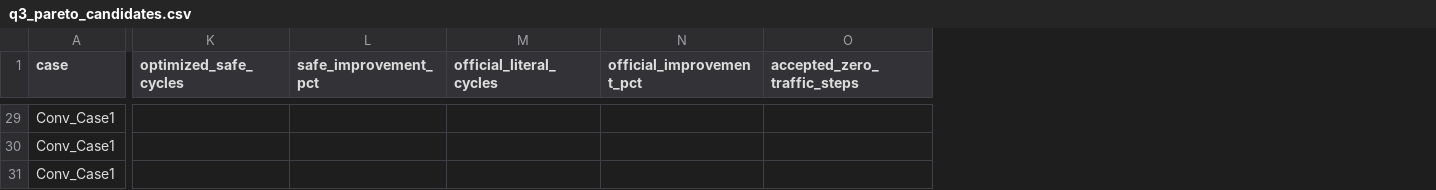
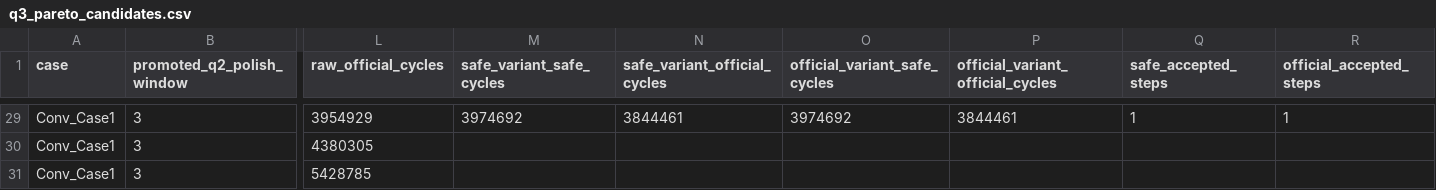
Before and after one commit to LiZufan001/MathModelingStudy, a CSV file: problems/CPMCM/2025/A/results/q3_pareto/q3_pareto_candidates.csv, drawn as a sheet; only a part is shown, gaps mark what is left out; removed rows and columns are numbered as before the commit, all else as after; the diff covers the shown part only; the diff names each change by its address in the sheet, - before the commit and + after, or states it on an @@ line.

Commit message:
results: refresh Q3 Pareto and refined FA frontier

```diff
--- a/problems/CPMCM/2025/A/results/q3_pareto/q3_pareto_candidates.csv
+++ b/problems/CPMCM/2025/A/results/q3_pareto/q3_pareto_candidates.csv
+column B (promoted_q2_polish_window), rows 29-31: all 3
-column K (optimized_safe_cycles), empty
-column L (safe_improvement_pct), empty
-column M (official_literal_cycles), empty
-column N (official_improvement_pct), empty
-column O (accepted_zero_traffic_steps), empty
+column L (raw_official_cycles), rows 29-31: 3954929 | 4380305 | 5428785
+column M (safe_variant_safe_cycles), row 29: 3974692
+column N (safe_variant_official_cycles), row 29: 3844461
+column O (official_variant_safe_cycles), row 29: 3974692
+column P (official_variant_official_cycles), row 29: 3844461
+column Q (safe_accepted_steps), row 29: 1
+column R (official_accepted_steps), row 29: 1
```
Also changed, not shown: 1 added row, 1 removed row, 2 added columns, 1 removed column and 93 edited cells elsewhere in this file, problems/CPMCM/2025/A/results/q3_pareto/q3_official_frontier.csv, problems/CPMCM/2025/A/results/q3_pareto/q3_safe_frontier.csv, 2 other files.
